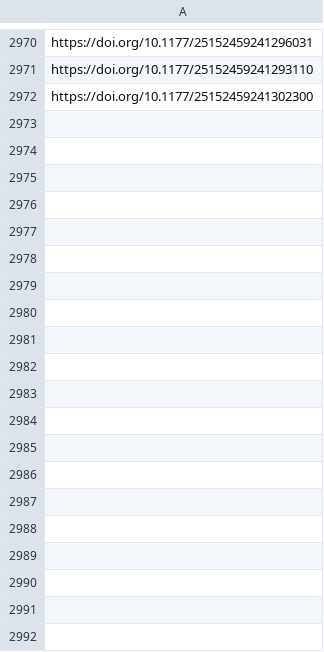
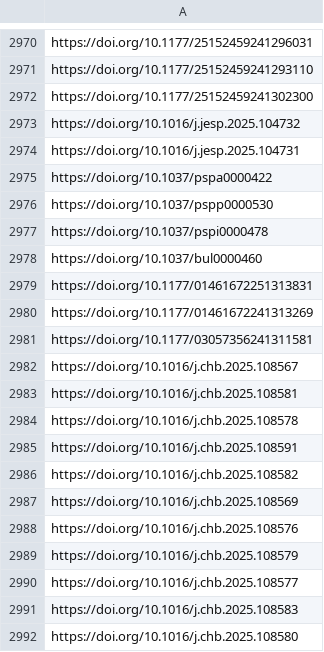
Before and after one commit to jacob-long/picnic, a CSV file: memory/psych_urls.csv, drawn as a sheet; only a part is shown, gaps mark what is left out; the diff covers the shown part only; the diff names each change by its address in the sheet, - before the commit and + after, or states it on an @@ line.

```diff
--- a/memory/psych_urls.csv
+++ b/memory/psych_urls.csv
+row 2973: https://doi.org/10.1016/j.jesp.2025.104732
+row 2974: https://doi.org/10.1016/j.jesp.2025.104731
+row 2975: https://doi.org/10.1037/pspa0000422
+row 2976: https://doi.org/10.1037/pspp0000530
+row 2977: https://doi.org/10.1037/pspi0000478
+row 2978: https://doi.org/10.1037/bul0000460
+row 2979: https://doi.org/10.1177/01461672251313831
+row 2980: https://doi.org/10.1177/01461672241313269
+row 2981: https://doi.org/10.1177/03057356241311581
+row 2982: https://doi.org/10.1016/j.chb.2025.108567
+row 2983: https://doi.org/10.1016/j.chb.2025.108581
+row 2984: https://doi.org/10.1016/j.chb.2025.108578
+row 2985: https://doi.org/10.1016/j.chb.2025.108591
+row 2986: https://doi.org/10.1016/j.chb.2025.108582
+row 2987: https://doi.org/10.1016/j.chb.2025.108569
+row 2988: https://doi.org/10.1016/j.chb.2025.108576
+row 2989: https://doi.org/10.1016/j.chb.2025.108579
+row 2990: https://doi.org/10.1016/j.chb.2025.108577
+row 2991: https://doi.org/10.1016/j.chb.2025.108583
+row 2992: https://doi.org/10.1016/j.chb.2025.108580
```
Also changed, not shown: 41 added rows elsewhere in this file, memory/communication_urls.csv, memory/po_urls.csv, 11 other files.
